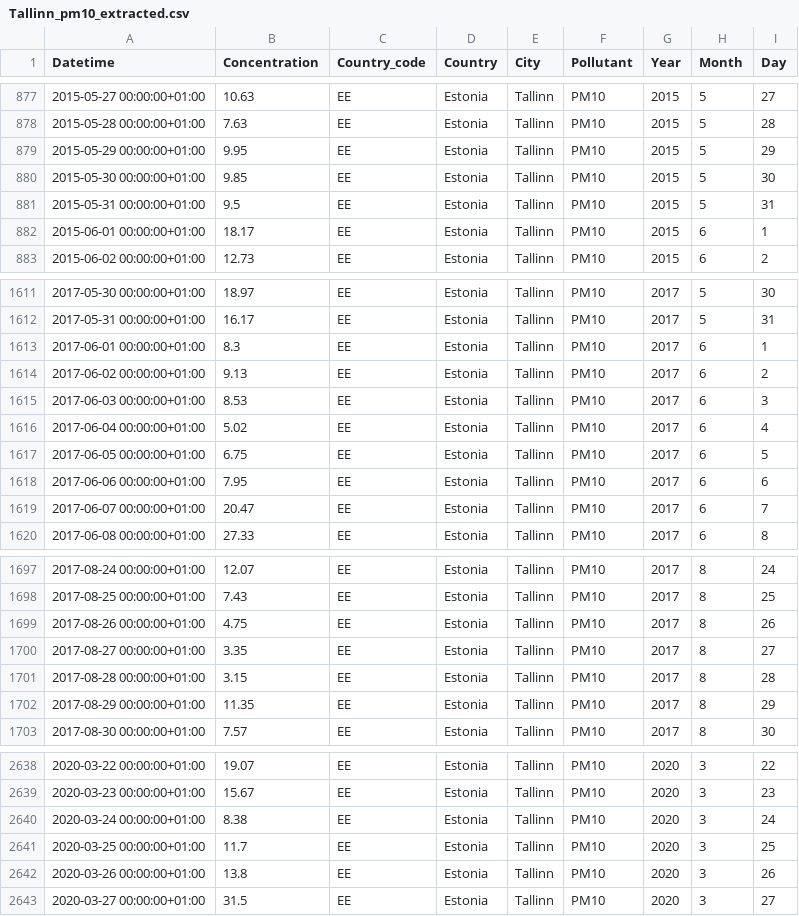
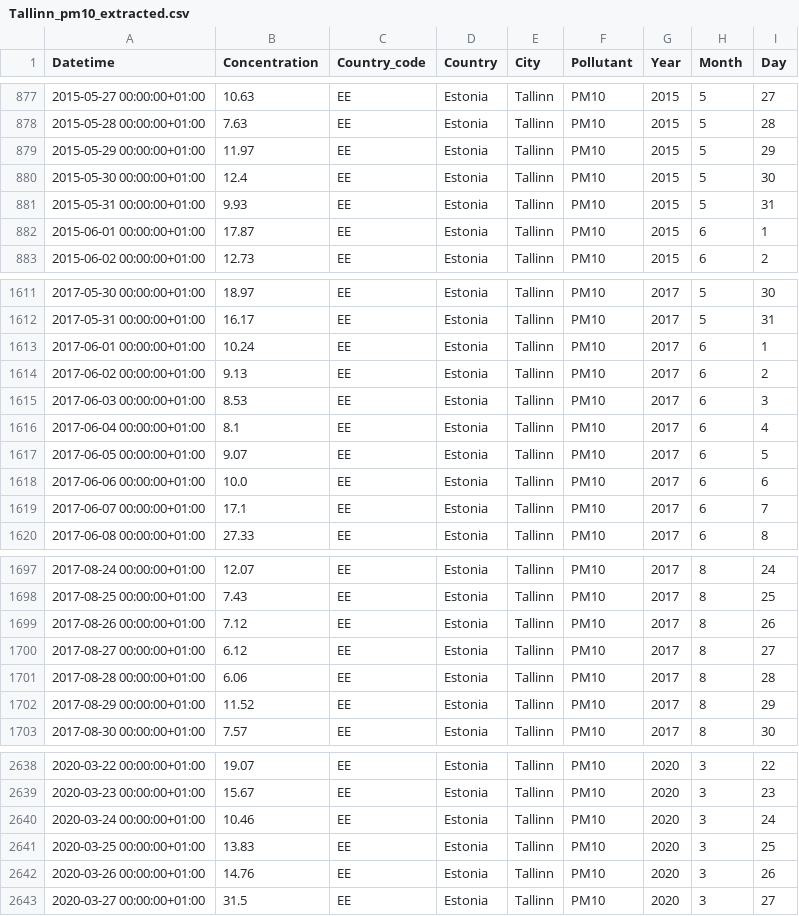
Before and after one commit to mplanasgit/Ironhack-Final-Project, a CSV file: data/EEA/All/Date_extracted/Tallinn_pm10_extracted.csv, drawn as a sheet; only a part is shown, gaps mark what is left out; the diff covers the shown part only.

```diff
--- a/data/EEA/All/Date_extracted/Tallinn_pm10_extracted.csv
+++ b/data/EEA/All/Date_extracted/Tallinn_pm10_extracted.csv
@@ -878,6 +878,6 @@ Datetime,Concentration,Country_code,Country,City,Pollutant,Year,Month,Day
 2015-05-28 00:00:00+01:00,7.63,EE,Estonia,Tallinn,PM10,2015,5,28
-2015-05-29 00:00:00+01:00,9.95,EE,Estonia,Tallinn,PM10,2015,5,29
-2015-05-30 00:00:00+01:00,9.85,EE,Estonia,Tallinn,PM10,2015,5,30
-2015-05-31 00:00:00+01:00,9.5,EE,Estonia,Tallinn,PM10,2015,5,31
-2015-06-01 00:00:00+01:00,18.17,EE,Estonia,Tallinn,PM10,2015,6,1
+2015-05-29 00:00:00+01:00,11.97,EE,Estonia,Tallinn,PM10,2015,5,29
+2015-05-30 00:00:00+01:00,12.4,EE,Estonia,Tallinn,PM10,2015,5,30
+2015-05-31 00:00:00+01:00,9.93,EE,Estonia,Tallinn,PM10,2015,5,31
+2015-06-01 00:00:00+01:00,17.87,EE,Estonia,Tallinn,PM10,2015,6,1
 2015-06-02 00:00:00+01:00,12.73,EE,Estonia,Tallinn,PM10,2015,6,2
@@ -1612,9 +1612,9 @@ Datetime,Concentration,Country_code,Country,City,Pollutant,Year,Month,Day
 2017-05-31 00:00:00+01:00,16.17,EE,Estonia,Tallinn,PM10,2017,5,31
-2017-06-01 00:00:00+01:00,8.3,EE,Estonia,Tallinn,PM10,2017,6,1
+2017-06-01 00:00:00+01:00,10.24,EE,Estonia,Tallinn,PM10,2017,6,1
 2017-06-02 00:00:00+01:00,9.13,EE,Estonia,Tallinn,PM10,2017,6,2
 2017-06-03 00:00:00+01:00,8.53,EE,Estonia,Tallinn,PM10,2017,6,3
-2017-06-04 00:00:00+01:00,5.02,EE,Estonia,Tallinn,PM10,2017,6,4
-2017-06-05 00:00:00+01:00,6.75,EE,Estonia,Tallinn,PM10,2017,6,5
-2017-06-06 00:00:00+01:00,7.95,EE,Estonia,Tallinn,PM10,2017,6,6
-2017-06-07 00:00:00+01:00,20.47,EE,Estonia,Tallinn,PM10,2017,6,7
+2017-06-04 00:00:00+01:00,8.1,EE,Estonia,Tallinn,PM10,2017,6,4
+2017-06-05 00:00:00+01:00,9.07,EE,Estonia,Tallinn,PM10,2017,6,5
+2017-06-06 00:00:00+01:00,10.0,EE,Estonia,Tallinn,PM10,2017,6,6
+2017-06-07 00:00:00+01:00,17.1,EE,Estonia,Tallinn,PM10,2017,6,7
 2017-06-08 00:00:00+01:00,27.33,EE,Estonia,Tallinn,PM10,2017,6,8
@@ -1698,6 +1698,6 @@ Datetime,Concentration,Country_code,Country,City,Pollutant,Year,Month,Day
 2017-08-25 00:00:00+01:00,7.43,EE,Estonia,Tallinn,PM10,2017,8,25
-2017-08-26 00:00:00+01:00,4.75,EE,Estonia,Tallinn,PM10,2017,8,26
-2017-08-27 00:00:00+01:00,3.35,EE,Estonia,Tallinn,PM10,2017,8,27
-2017-08-28 00:00:00+01:00,3.15,EE,Estonia,Tallinn,PM10,2017,8,28
-2017-08-29 00:00:00+01:00,11.35,EE,Estonia,Tallinn,PM10,2017,8,29
+2017-08-26 00:00:00+01:00,7.12,EE,Estonia,Tallinn,PM10,2017,8,26
+2017-08-27 00:00:00+01:00,6.12,EE,Estonia,Tallinn,PM10,2017,8,27
+2017-08-28 00:00:00+01:00,6.06,EE,Estonia,Tallinn,PM10,2017,8,28
+2017-08-29 00:00:00+01:00,11.52,EE,Estonia,Tallinn,PM10,2017,8,29
 2017-08-30 00:00:00+01:00,7.57,EE,Estonia,Tallinn,PM10,2017,8,30
@@ -2639,5 +2639,5 @@ Datetime,Concentration,Country_code,Country,City,Pollutant,Year,Month,Day
 2020-03-23 00:00:00+01:00,15.67,EE,Estonia,Tallinn,PM10,2020,3,23
-2020-03-24 00:00:00+01:00,8.38,EE,Estonia,Tallinn,PM10,2020,3,24
-2020-03-25 00:00:00+01:00,11.7,EE,Estonia,Tallinn,PM10,2020,3,25
-2020-03-26 00:00:00+01:00,13.8,EE,Estonia,Tallinn,PM10,2020,3,26
+2020-03-24 00:00:00+01:00,10.46,EE,Estonia,Tallinn,PM10,2020,3,24
+2020-03-25 00:00:00+01:00,13.83,EE,Estonia,Tallinn,PM10,2020,3,25
+2020-03-26 00:00:00+01:00,14.76,EE,Estonia,Tallinn,PM10,2020,3,26
 2020-03-27 00:00:00+01:00,31.5,EE,Estonia,Tallinn,PM10,2020,3,27
```
Also changed, not shown: 63 edited cells elsewhere in this file, data/EEA/All/Date_extracted/Bucuresti_pm10_extracted.csv, data/EEA/All/Date_extracted/Budapest_pm10_extracted.csv, 13 other files.
